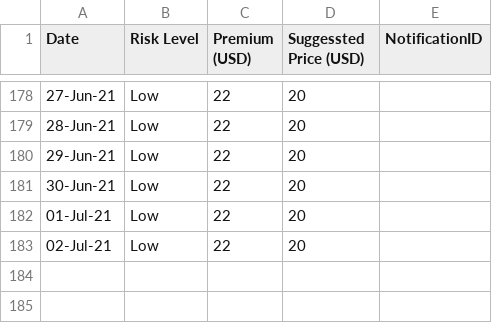
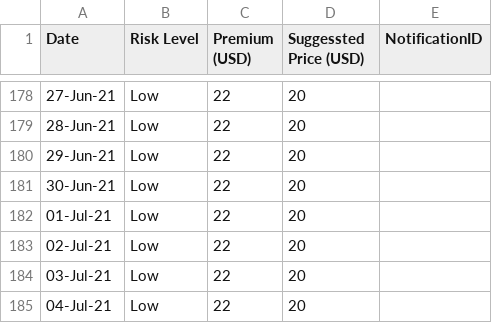
Before and after one commit to earling/us-west, a CSV file: us-west-2021-pricing.csv, drawn as a sheet; only a part is shown, gaps mark what is left out; the diff names each change by its address in the sheet, - before the commit and + after, or states it on an @@ line.

Commit message:
04-Jul-21,Low,22,20,

```diff
--- a/us-west-2021-pricing.csv
+++ b/us-west-2021-pricing.csv
+row 184: 03-Jul-21 | Low | 22 | 20
+row 185: 04-Jul-21 | Low | 22 | 20
```
